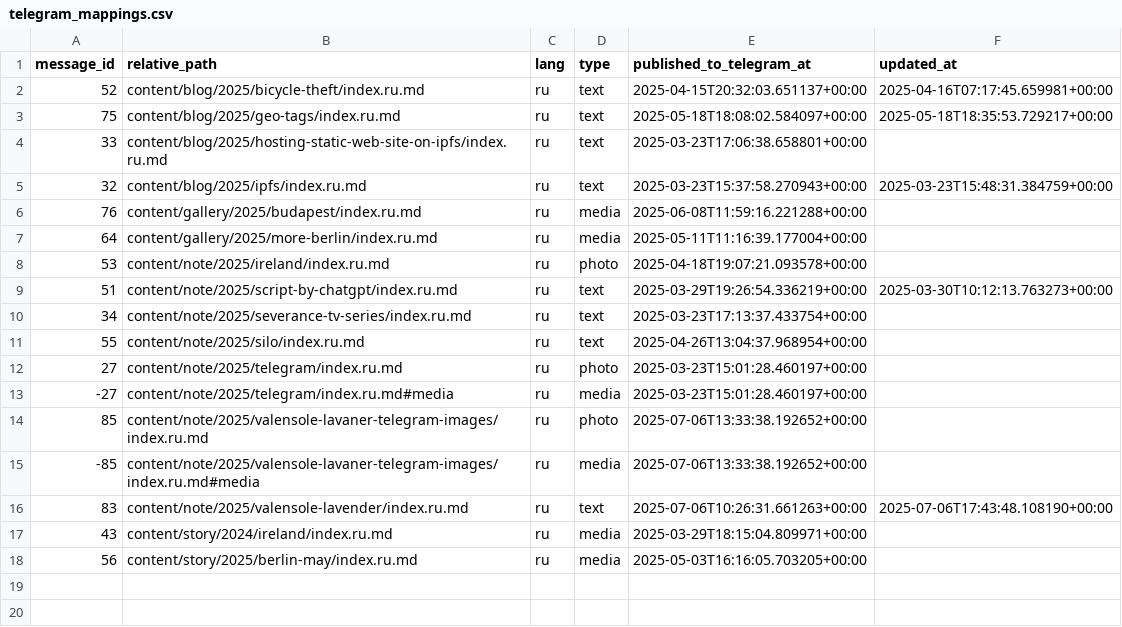
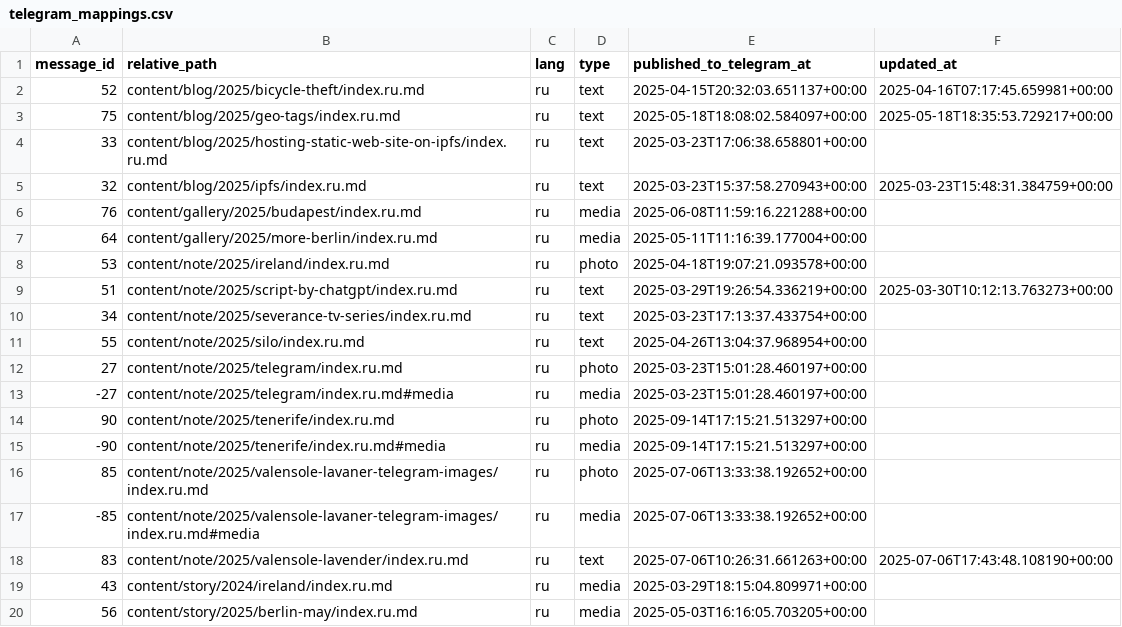
Before and after one commit to romka/romka, a CSV file: telegram-data/telegram_mappings.csv, drawn as a sheet; the diff names each change by its address in the sheet, - before the commit and + after, or states it on an @@ line.

```diff
--- a/telegram-data/telegram_mappings.csv
+++ b/telegram-data/telegram_mappings.csv
+row 14: 90 | content/note/2025/tenerife/index.ru.md | ru | photo | 2025-09-14T17:15:21.513297+00:00
+row 15: -90 | content/note/2025/tenerife/index.ru.md#media | ru | media | 2025-09-14T17:15:21.513297+00:00
```
